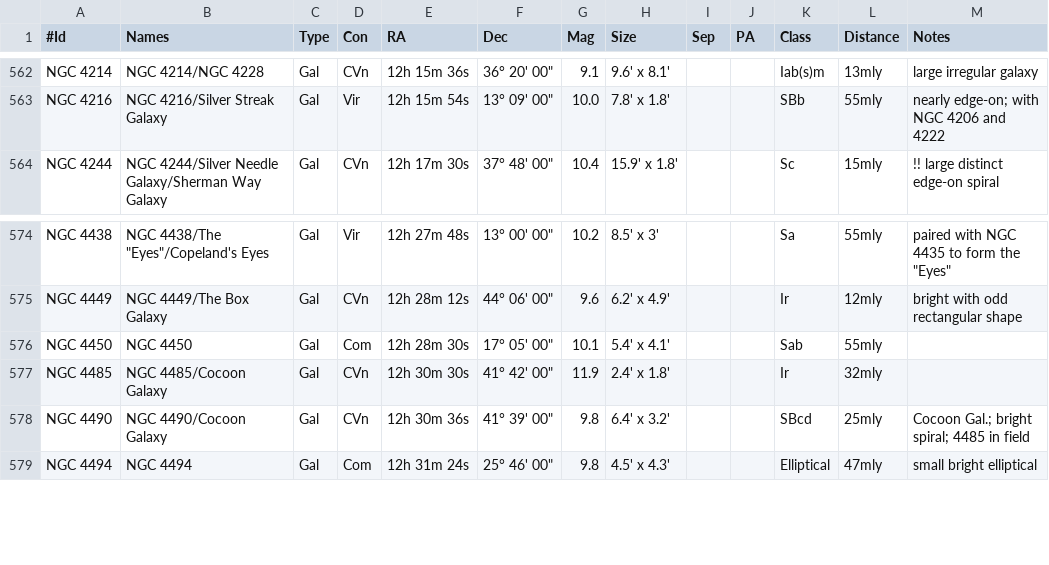
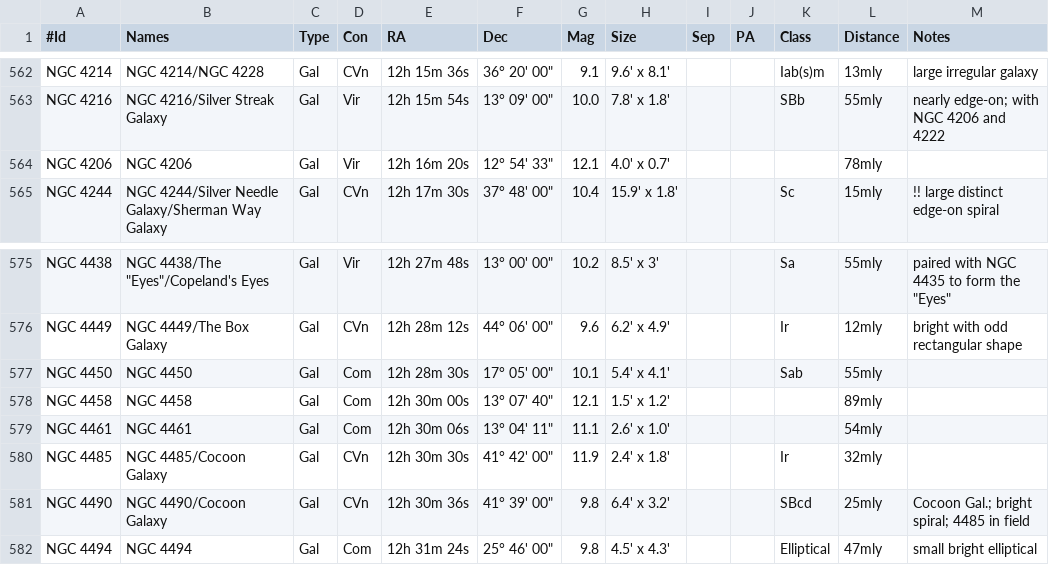
Before and after one commit to jonathanacross/astrodb, a TSV file: data/objects.tsv, drawn as a sheet; only a part is shown, gaps mark what is left out; the diff names each change by its address in the sheet, - before the commit and + after, or states it on an @@ line.

```diff
--- a/data/objects.tsv
+++ b/data/objects.tsv
+row 564: NGC 4206 | NGC 4206 | Gal | Vir | 12h 16m 20s | 12° 54' 33" | 12.1 | 4.0' x 0.7' |  |  |  | 78mly
+row 578: NGC 4458 | NGC 4458 | Gal | Com | 12h 30m 00s | 13° 07' 40" | 12.1 | 1.5' x 1.2' |  |  |  | 89mly
+row 579: NGC 4461 | NGC 4461 | Gal | Com | 12h 30m 06s | 13° 04' 11" | 11.1 | 2.6' x 1.0' |  |  |  | 54mly
```
Also changed, not shown: data/observations.tsv.
